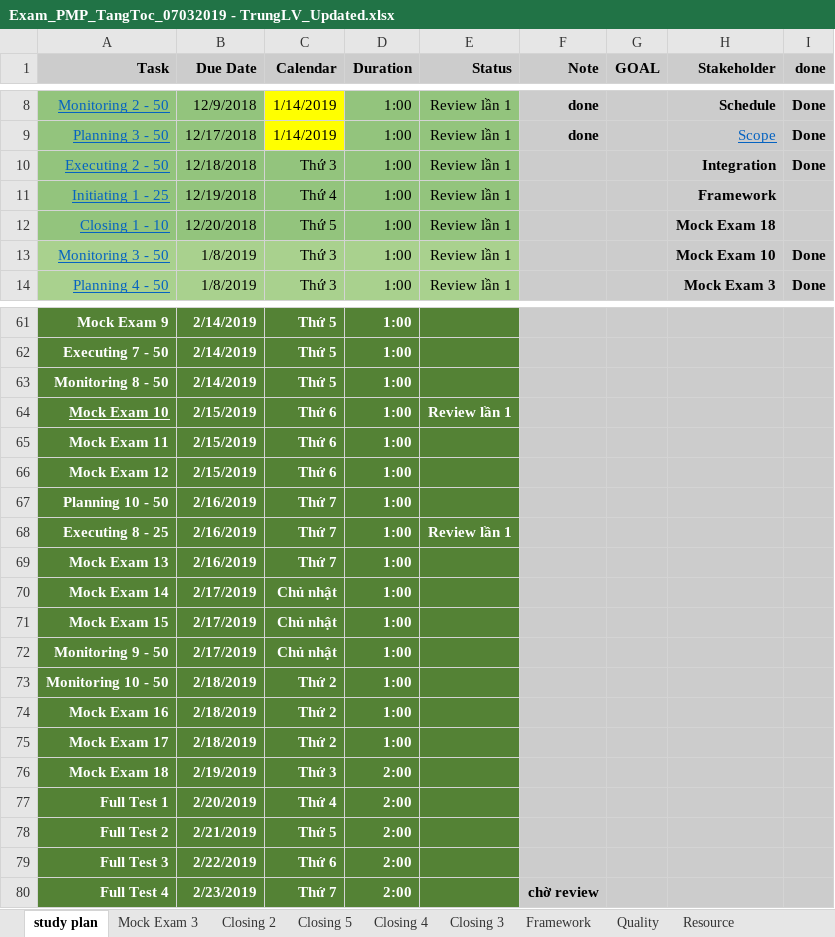
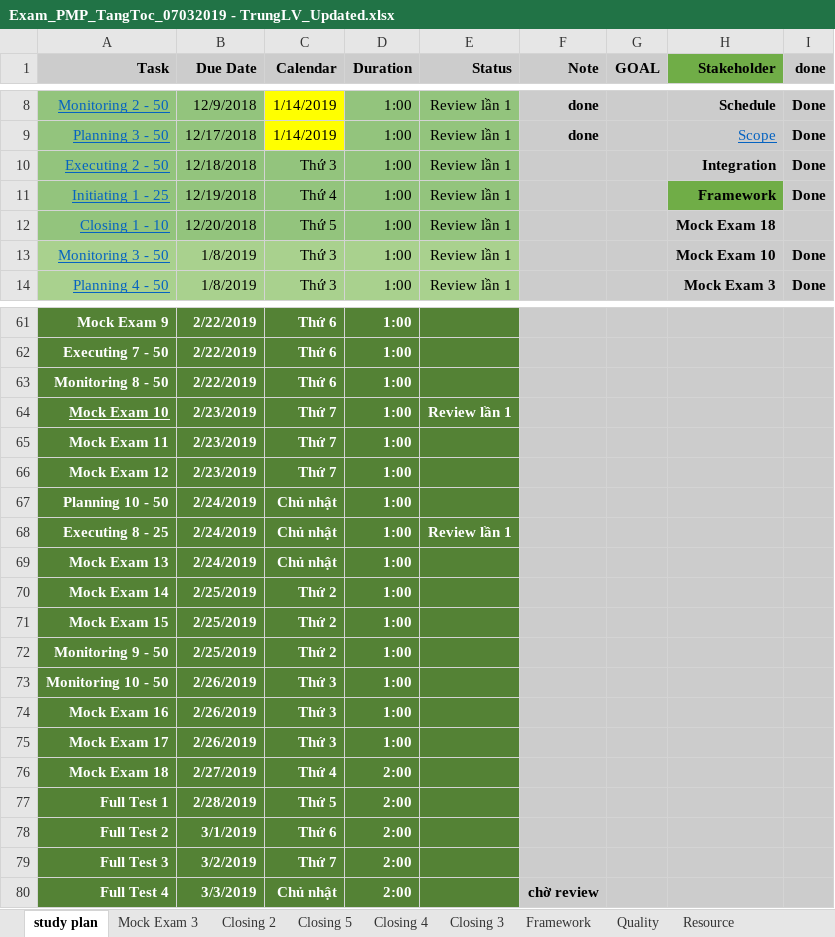
Before and after one commit to trunglv2010/EBill, an Excel workbook: 10_Management/Exam_PMP_TangToc_07032019 - TrungLV_Updated.xlsx, sheet study plan, drawn as a sheet; only a part is shown, gaps mark what is left out; values as stored, in another font and other column widths than the file's, no borders; charts and pictures not drawn; the diff covers the shown part only; the diff names each change by its address in the sheet, - before the commit and + after, or states it on an @@ line.

```diff
--- a/10_Management/Exam_PMP_TangToc_07032019 - TrungLV_Updated.xlsx (sheet study plan)
+++ b/10_Management/Exam_PMP_TangToc_07032019 - TrungLV_Updated.xlsx (sheet study plan)
-H1 fill: #CCCCCC
+H1 fill: #70AD47
-H11 fill: #CCCCCC
+H11 fill: #70AD47
-I11 (done): (empty)
+I11 (done): Done
-B61:B63 (Due Date): 2/14/2019
+B61:B63 (Due Date): 2/22/2019
-C61:C63 (Calendar): Thứ 5
+C61:C63 (Calendar): Thứ 6
-B64:B66 (Due Date): 2/15/2019
+B64:B66 (Due Date): 2/23/2019
-C64:C66 (Calendar): Thứ 6
+C64:C66 (Calendar): Thứ 7
-B67:B69 (Due Date): 2/16/2019
+B67:B69 (Due Date): 2/24/2019
-C67:C69 (Calendar): Thứ 7
+C67:C69 (Calendar): Chủ nhật
-B70:B72 (Due Date): 2/17/2019
+B70:B72 (Due Date): 2/25/2019
-C70:C72 (Calendar): Chủ nhật
+C70:C72 (Calendar): Thứ 2
-B73:B75 (Due Date): 2/18/2019
+B73:B75 (Due Date): 2/26/2019
-C73:C75 (Calendar): Thứ 2
+C73:C75 (Calendar): Thứ 3
-B76 (Due Date): 2/19/2019
+B76 (Due Date): 2/27/2019
-C76 (Calendar): Thứ 3
+C76 (Calendar): Thứ 4
-B77 (Due Date): 2/20/2019
+B77 (Due Date): 2/28/2019
-C77 (Calendar): Thứ 4
+C77 (Calendar): Thứ 5
-B78 (Due Date): 2/21/2019
+B78 (Due Date): 3/1/2019
-C78 (Calendar): Thứ 5
+C78 (Calendar): Thứ 6
-B79 (Due Date): 2/22/2019
+B79 (Due Date): 3/2/2019
-C79 (Calendar): Thứ 6
+C79 (Calendar): Thứ 7
-B80 (Due Date): 2/23/2019
+B80 (Due Date): 3/3/2019
-C80 (Calendar): Thứ 7
+C80 (Calendar): Chủ nhật
```
Also changed, not shown: 54 edited cells and cell formats elsewhere in this sheet, sheet Procurement, sheet Framework, 2 other files.
